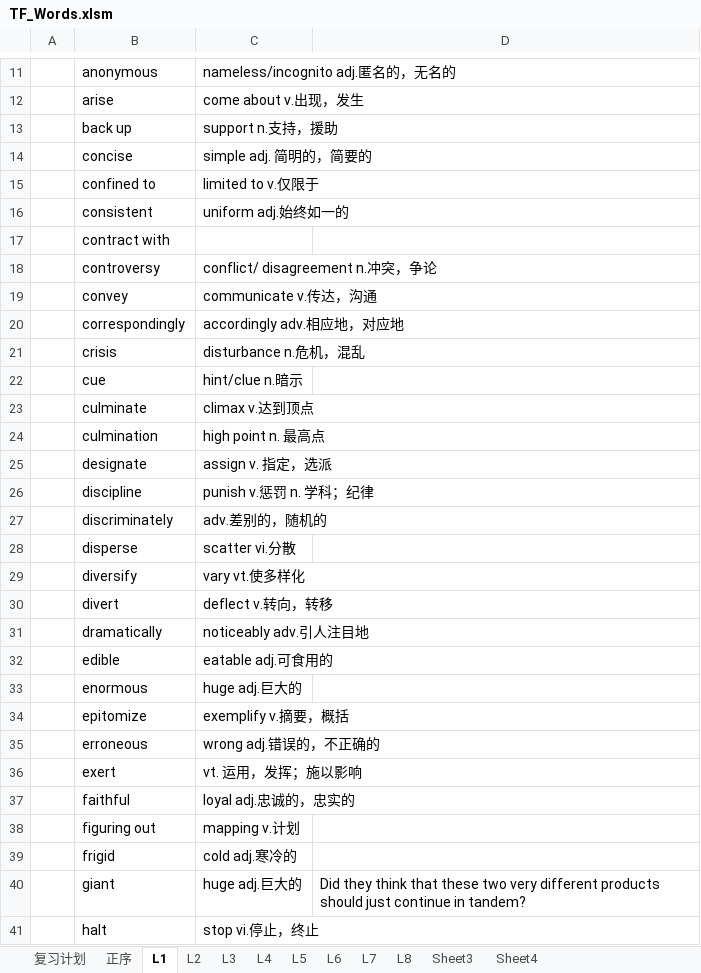
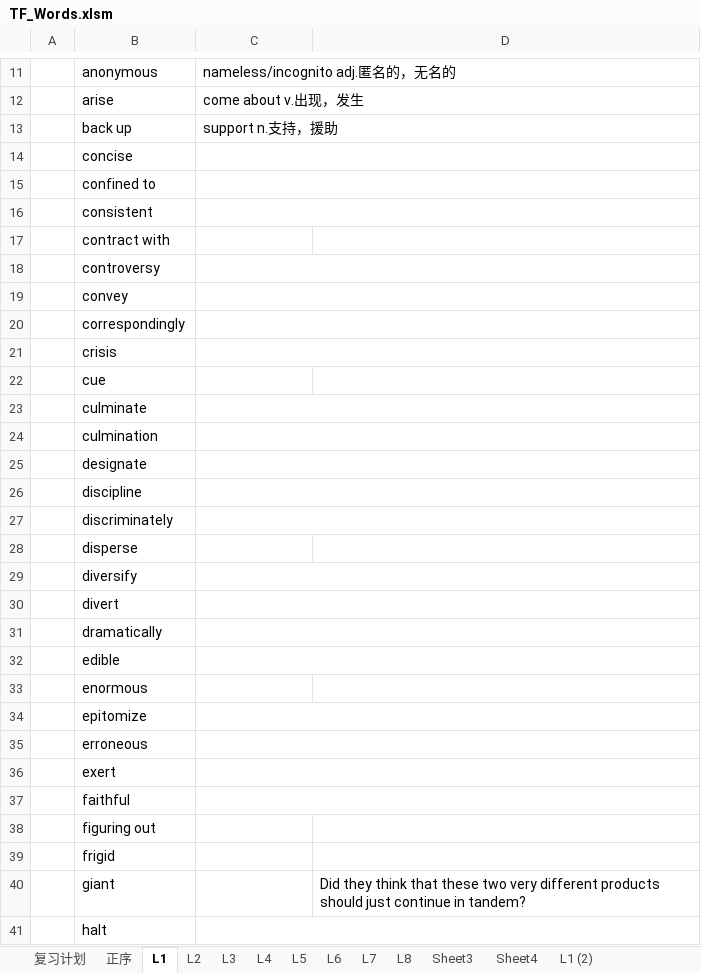
Before and after one commit to ermaerma/EngDaily, an Excel workbook: TF_Words.xlsm, sheet L1, drawn as a sheet; only a part is shown, gaps mark what is left out; values as stored, in another font and other column widths than the file's, no borders; charts and pictures not drawn; the diff covers the shown part only; the diff names each change by its address in the sheet, - before the commit and + after, or states it on an @@ line.

```diff
--- a/TF_Words.xlsm (sheet L1)
+++ b/TF_Words.xlsm (sheet L1)
+sheet tab: L1 (2)
-C14:C16 text colour: black
+C14:C16 text colour: #FFFFFF
-C18:C41 text colour: black
+C18:C41 text colour: #FFFFFF
```
Also changed, not shown: cell formats elsewhere in this sheet, sheet L2, sheet Sheet3, sheet 复习计划, charts or pictures, 1 other file.
